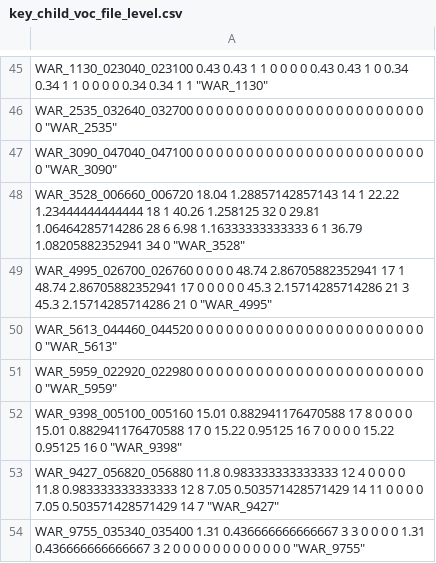
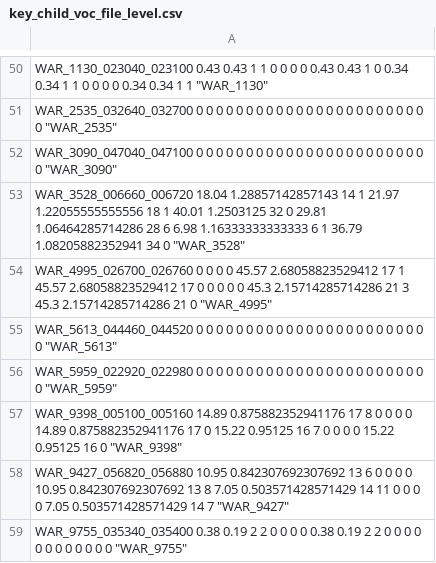
Before and after one commit to jsalt-coml/lena_eval, a CSV file: reliability_evaluations/key_child_voc_file_level.csv, drawn as a sheet; only a part is shown, gaps mark what is left out; the diff covers the shown part only.

```diff
--- a/reliability_evaluations/key_child_voc_file_level.csv
+++ b/reliability_evaluations/key_child_voc_file_level.csv
@@ -47,8 +52,8 @@
 "WAR_3090_047040_047100" 0 0 0 0 0 0 0 0 0 0 0 0 0 0 0 0 0 0 0 0 0 0 0 0 "WAR_3090"
-"WAR_3528_006660_006720" 18.04 1.28857142857143 14 1 22.22 1.23444444444444 18 1 40.26 1.258125 32 0 29.81 1.06464285714286 28 6 6.98 1.16333333333333 6 1 36.79 1.08205882352941 34 0 "WAR_3528"
-"WAR_4995_026700_026760" 0 0 0 0 48.74 2.86705882352941 17 1 48.74 2.86705882352941 17 0 0 0 0 0 45.3 2.15714285714286 21 3 45.3 2.15714285714286 21 0 "WAR_4995"
+"WAR_3528_006660_006720" 18.04 1.28857142857143 14 1 21.97 1.22055555555556 18 1 40.01 1.2503125 32 0 29.81 1.06464285714286 28 6 6.98 1.16333333333333 6 1 36.79 1.08205882352941 34 0 "WAR_3528"
+"WAR_4995_026700_026760" 0 0 0 0 45.57 2.68058823529412 17 1 45.57 2.68058823529412 17 0 0 0 0 0 45.3 2.15714285714286 21 3 45.3 2.15714285714286 21 0 "WAR_4995"
 "WAR_5613_044460_044520" 0 0 0 0 0 0 0 0 0 0 0 0 0 0 0 0 0 0 0 0 0 0 0 0 "WAR_5613"
 "WAR_5959_022920_022980" 0 0 0 0 0 0 0 0 0 0 0 0 0 0 0 0 0 0 0 0 0 0 0 0 "WAR_5959"
-"WAR_9398_005100_005160" 15.01 0.882941176470588 17 8 0 0 0 0 15.01 0.882941176470588 17 0 15.22 0.95125 16 7 0 0 0 0 15.22 0.95125 16 0 "WAR_9398"
-"WAR_9427_056820_056880" 11.8 0.983333333333333 12 4 0 0 0 0 11.8 0.983333333333333 12 8 7.05 0.503571428571429 14 11 0 0 0 0 7.05 0.503571428571429 14 7 "WAR_9427"
-"WAR_9755_035340_035400" 1.31 0.436666666666667 3 3 0 0 0 0 1.31 0.436666666666667 3 2 0 0 0 0 0 0 0 0 0 0 0 0 "WAR_9755"
+"WAR_9398_005100_005160" 14.89 0.875882352941176 17 8 0 0 0 0 14.89 0.875882352941176 17 0 15.22 0.95125 16 7 0 0 0 0 15.22 0.95125 16 0 "WAR_9398"
+"WAR_9427_056820_056880" 10.95 0.842307692307692 13 6 0 0 0 0 10.95 0.842307692307692 13 8 7.05 0.503571428571429 14 11 0 0 0 0 7.05 0.503571428571429 14 7 "WAR_9427"
+"WAR_9755_035340_035400" 0.38 0.19 2 2 0 0 0 0 0.38 0.19 2 2 0 0 0 0 0 0 0 0 0 0 0 0 "WAR_9755"
```
Also changed, not shown: 5 added rows and 12 edited cells elsewhere in this file, reliability_evaluations/key_child_voc_child_level.csv, reliability_evaluations/key_child_voc_corpora_level.csv, 33 other files.
